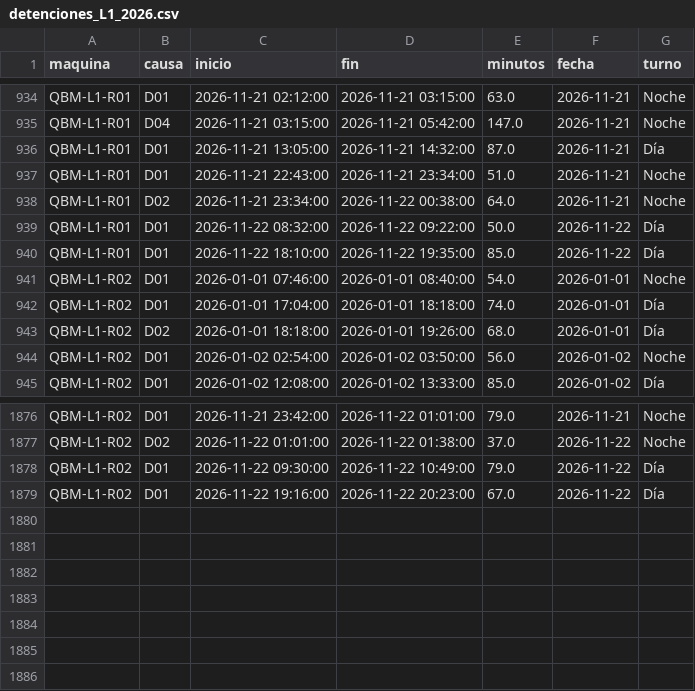
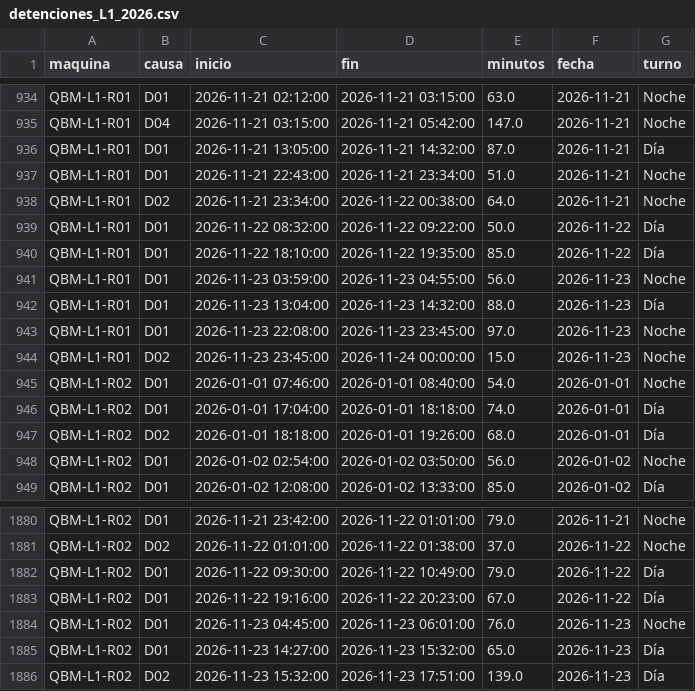
Before and after one commit to loreto-caro/quimbio-monitoreo-produccion, a CSV file: data/detenciones_L1_2026.csv, drawn as a sheet; only a part is shown, gaps mark what is left out; the diff names each change by its address in the sheet, - before the commit and + after, or states it on an @@ line.

```diff
--- a/data/detenciones_L1_2026.csv
+++ b/data/detenciones_L1_2026.csv
+row 941: QBM-L1-R01 | D01 | 2026-11-23 03:59:00 | 2026-11-23 04:55:00 | 56.0 | 2026-11-23 | Noche
+row 942: QBM-L1-R01 | D01 | 2026-11-23 13:04:00 | 2026-11-23 14:32:00 | 88.0 | 2026-11-23 | Día
+row 943: QBM-L1-R01 | D01 | 2026-11-23 22:08:00 | 2026-11-23 23:45:00 | 97.0 | 2026-11-23 | Noche
+row 944: QBM-L1-R01 | D02 | 2026-11-23 23:45:00 | 2026-11-24 00:00:00 | 15.0 | 2026-11-23 | Noche
+row 1884: QBM-L1-R02 | D01 | 2026-11-23 04:45:00 | 2026-11-23 06:01:00 | 76.0 | 2026-11-23 | Noche
+row 1885: QBM-L1-R02 | D01 | 2026-11-23 14:27:00 | 2026-11-23 15:32:00 | 65.0 | 2026-11-23 | Día
+row 1886: QBM-L1-R02 | D02 | 2026-11-23 15:32:00 | 2026-11-23 17:51:00 | 139.0 | 2026-11-23 | Día
```
Also changed, not shown: data/lotes_L1_2026.csv, 1 other file.
